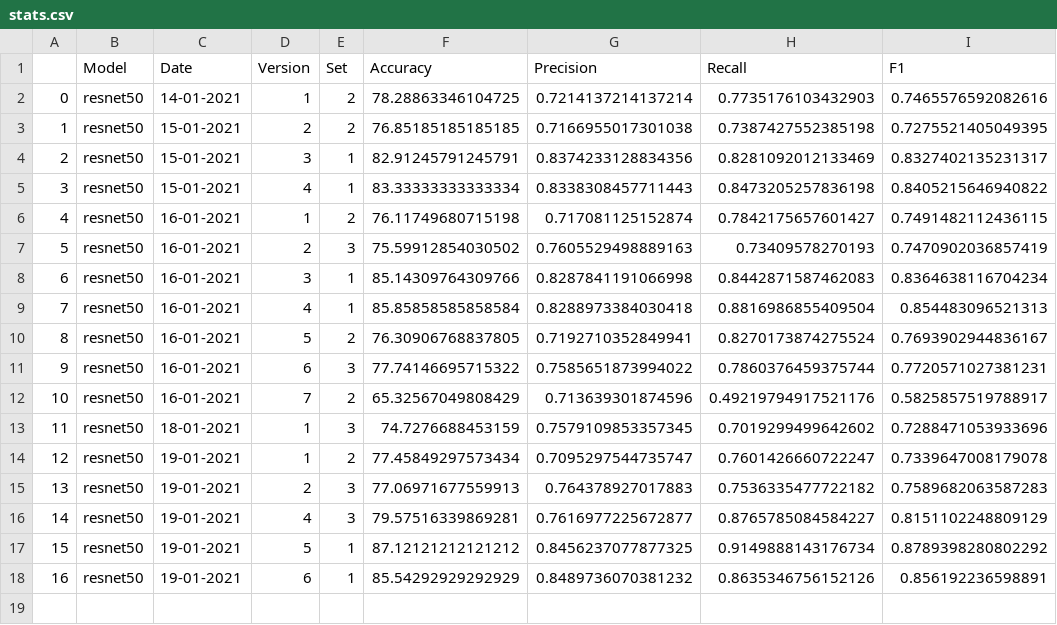
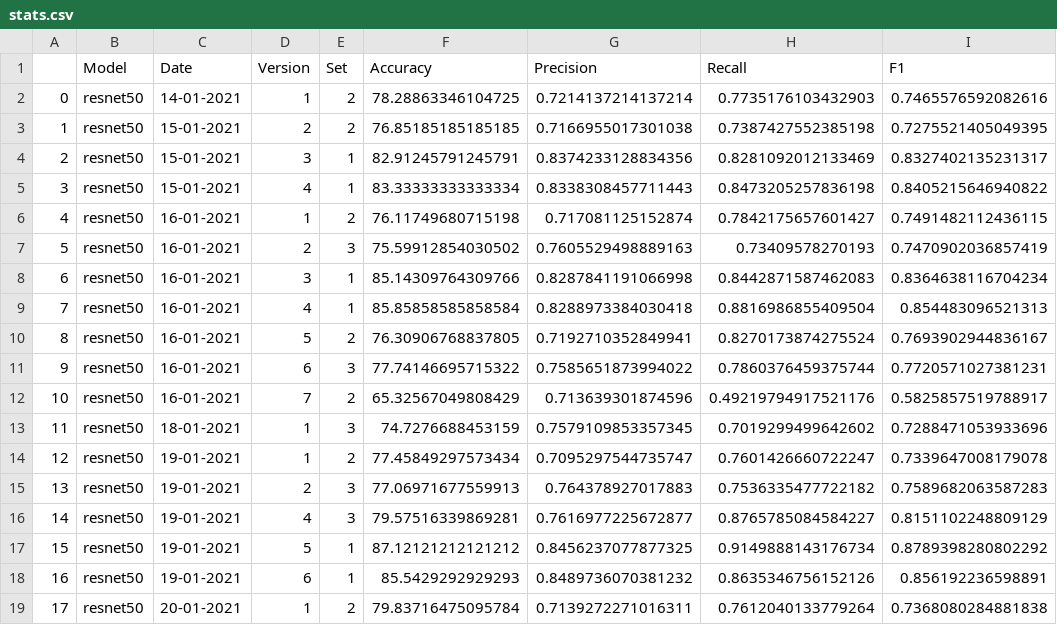
Before and after one commit to beamaia/ic-different-nets, a CSV file: stats.csv, drawn as a sheet.

Commit message:
Attempt 1, resnet50, second set

```diff
--- a/stats.csv
+++ b/stats.csv
@@ -17,2 +17,3 @@
 15,resnet50,19-01-2021,5,1,87.12121212121212,0.8456237077877325,0.9149888143176734,0.8789398280802292
-16,resnet50,19-01-2021,6,1,85.54292929292929,0.8489736070381232,0.8635346756152126,0.856192236598891
+16,resnet50,19-01-2021,6,1,85.5429292929293,0.8489736070381232,0.8635346756152126,0.856192236598891
+17,resnet50,20-01-2021,1,2,79.83716475095784,0.7139272271016311,0.7612040133779264,0.7368080284881838
```
Also changed, not shown: positive_negatives_stats.csv, test_accuracies/accuracies.csv, 9 other files.
